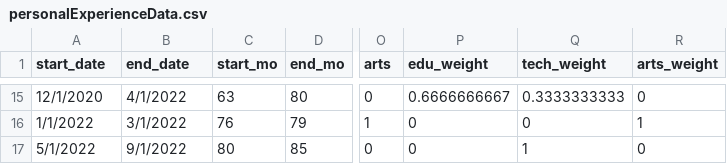
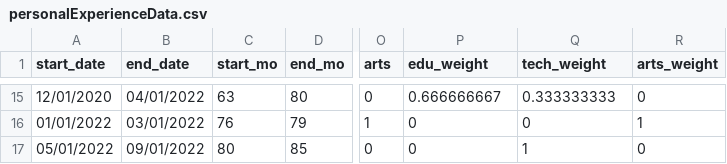
Before and after one commit to mindalynworld/personal_website, a CSV file: data/personalExperienceData.csv, drawn as a sheet; only a part is shown, gaps mark what is left out; the diff covers the shown part only; the diff names each change by its address in the sheet, - before the commit and + after, or states it on an @@ line.

```diff
--- a/data/personalExperienceData.csv
+++ b/data/personalExperienceData.csv
-A15 (start_date): 12/1/2020
+A15 (start_date): 12/01/2020
-B15 (end_date): 4/1/2022
+B15 (end_date): 04/01/2022
-P15 (edu_weight): 0.6666666667
+P15 (edu_weight): 0.666666667
-Q15 (tech_weight): 0.3333333333
+Q15 (tech_weight): 0.333333333
-A16 (start_date): 1/1/2022
+A16 (start_date): 01/01/2022
-B16 (end_date): 3/1/2022
+B16 (end_date): 03/01/2022
-A17 (start_date): 5/1/2022
+A17 (start_date): 05/01/2022
-B17 (end_date): 9/1/2022
+B17 (end_date): 09/01/2022
```
Also changed, not shown: 51 edited cells elsewhere in this file, 2 other files.
